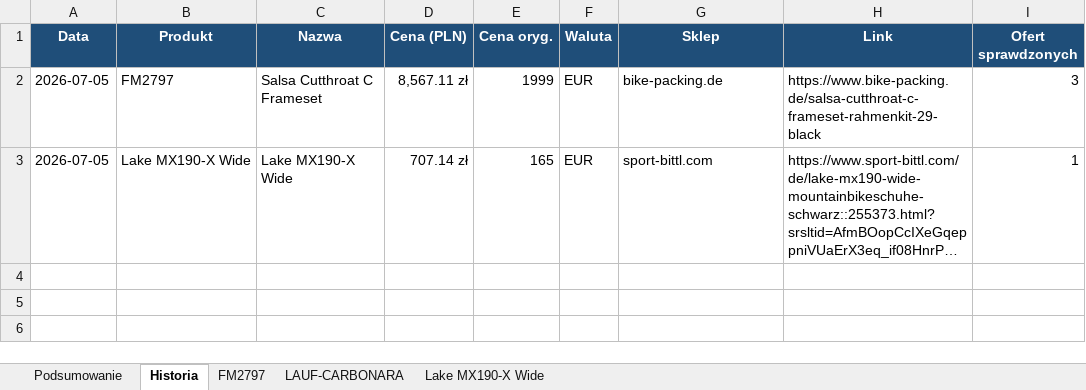
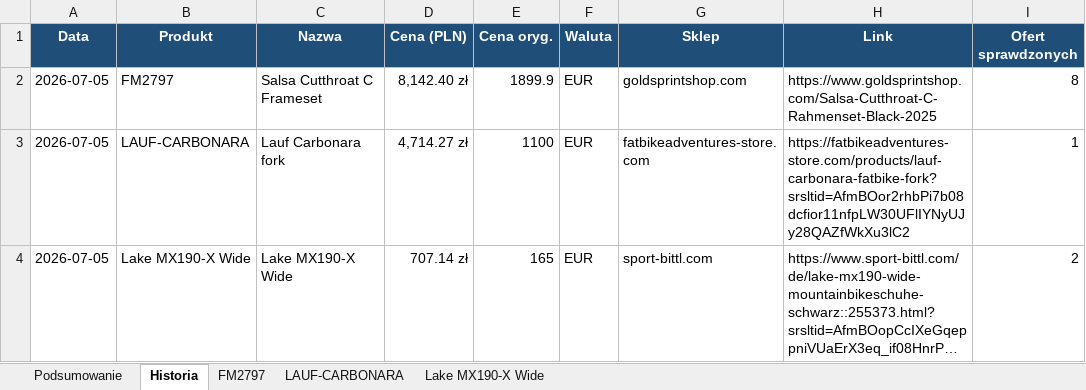
Before and after one commit to Wotjek/PriceChecker, an Excel workbook: output/prices.xlsx, sheet Historia, drawn as a sheet; long unchanged cells end in …; values as stored, in another font and other column widths than the file's, no borders; addresses are those after the commit; the diff names each change by its address in the sheet, - before the commit and + after, or states it on an @@ line.

```diff
--- a/output/prices.xlsx (sheet Historia)
+++ b/output/prices.xlsx (sheet Historia)
-D2 (Cena (PLN)): 8,567.11 zł
+D2 (Cena (PLN)): 8,142.40 zł
-E2 (Cena oryg.): 1999
+E2 (Cena oryg.): 1899.9
-G2 (Sklep): bike-packing.de
+G2 (Sklep): goldsprintshop.com
-H2 (Link): https://www.bike-packing.de/salsa-cutthroat-c-frameset-rahmenkit-29-black
+H2 (Link): https://www.goldsprintshop.com/Salsa-Cutthroat-C-Rahmenset-Black-2025
-I2 (Ofert sprawdzonych): 3
+I2 (Ofert sprawdzonych): 8
+row 3: 2026-07-05 | LAUF-CARBONARA | Lauf Carbonara fork | 4,714.27 zł | 1100 | EUR | fatbikeadventures-store.com | https://fatbikeadventures-store.com/products/lauf-carbonara-fatbike-fork?srsltid=AfmBOor2rhbPi7b08dcfior11nfpLW30UFlIYNyUJy28QAZfWkXu3lC2 | 1
-I4 (Ofert sprawdzonych): 1
+I4 (Ofert sprawdzonych): 2
```
Also changed, not shown: sheet Podsumowanie, sheet LAUF-CARBONARA, sheet FM2797, charts or pictures, 6 other files.
